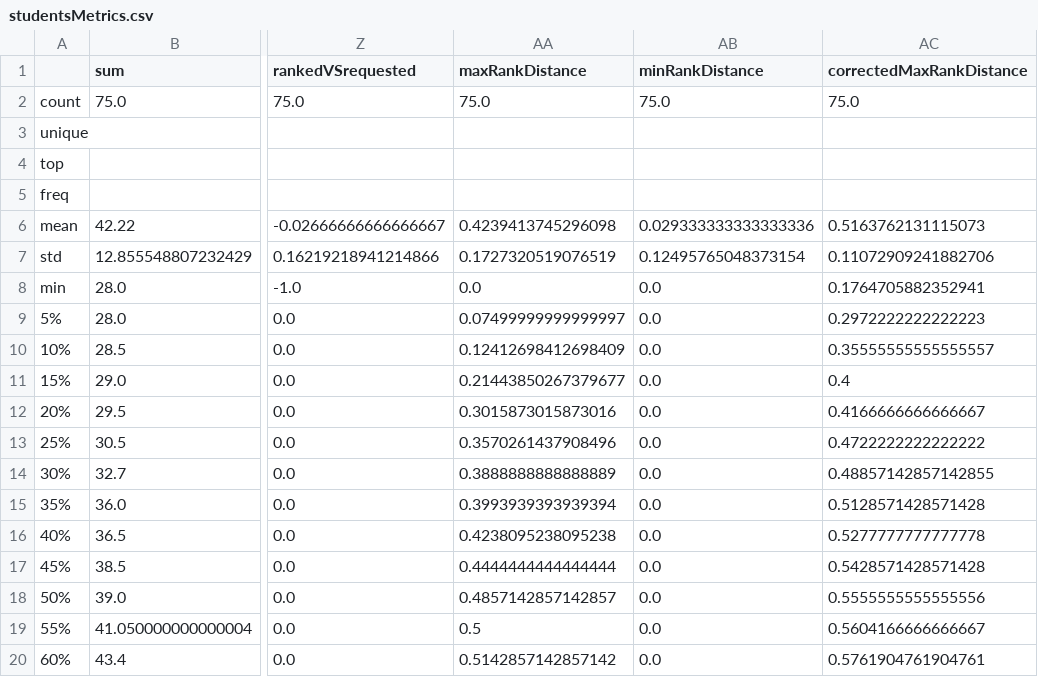
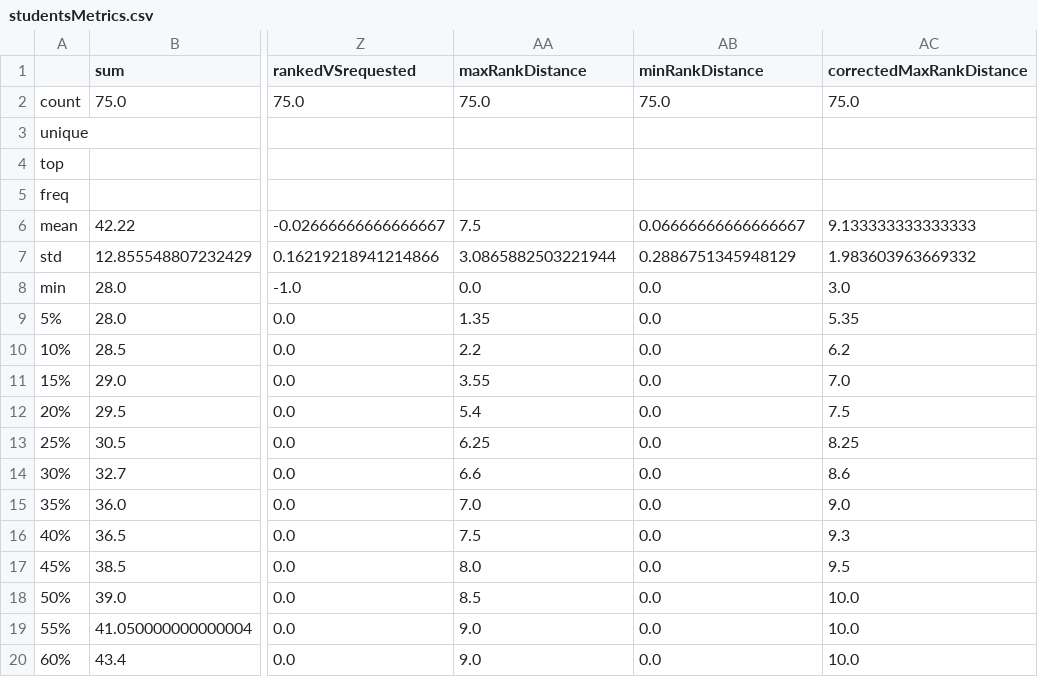
Before and after one commit to minhquan-Hoang95/unica-course-allocation, a CSV file: scripts/Metrics/out/studentsMetrics.csv, drawn as a sheet; only a part is shown, gaps mark what is left out; the diff covers the shown part only; the diff names each change by its address in the sheet, - before the commit and + after, or states it on an @@ line.

```diff
--- a/scripts/Metrics/out/studentsMetrics.csv
+++ b/scripts/Metrics/out/studentsMetrics.csv
-AA6 (maxRankDistance): 0.4239413745296098
+AA6 (maxRankDistance): 7.5
-AB6 (minRankDistance): 0.029333333333333336
+AB6 (minRankDistance): 0.06666666666666667
-AC6 (correctedMaxRankDistance): 0.5163762131115073
+AC6 (correctedMaxRankDistance): 9.133333333333333
-AA7 (maxRankDistance): 0.1727320519076519
+AA7 (maxRankDistance): 3.0865882503221944
-AB7 (minRankDistance): 0.12495765048373154
+AB7 (minRankDistance): 0.2886751345948129
-AC7 (correctedMaxRankDistance): 0.11072909241882706
+AC7 (correctedMaxRankDistance): 1.983603963669332
-AC8 (correctedMaxRankDistance): 0.1764705882352941
+AC8 (correctedMaxRankDistance): 3.0
-AA9 (maxRankDistance): 0.07499999999999997
+AA9 (maxRankDistance): 1.35
-AC9 (correctedMaxRankDistance): 0.2972222222222223
+AC9 (correctedMaxRankDistance): 5.35
-AA10 (maxRankDistance): 0.12412698412698409
+AA10 (maxRankDistance): 2.2
-AC10 (correctedMaxRankDistance): 0.35555555555555557
+AC10 (correctedMaxRankDistance): 6.2
-AA11 (maxRankDistance): 0.21443850267379677
+AA11 (maxRankDistance): 3.55
-AC11 (correctedMaxRankDistance): 0.4
+AC11 (correctedMaxRankDistance): 7.0
-AA12 (maxRankDistance): 0.3015873015873016
+AA12 (maxRankDistance): 5.4
-AC12 (correctedMaxRankDistance): 0.4166666666666667
+AC12 (correctedMaxRankDistance): 7.5
-AA13 (maxRankDistance): 0.3570261437908496
+AA13 (maxRankDistance): 6.25
-AC13 (correctedMaxRankDistance): 0.4722222222222222
+AC13 (correctedMaxRankDistance): 8.25
-AA14 (maxRankDistance): 0.3888888888888889
+AA14 (maxRankDistance): 6.6
-AC14 (correctedMaxRankDistance): 0.48857142857142855
+AC14 (correctedMaxRankDistance): 8.6
-AA15 (maxRankDistance): 0.3993939393939394
+AA15 (maxRankDistance): 7.0
-AC15 (correctedMaxRankDistance): 0.5128571428571428
+AC15 (correctedMaxRankDistance): 9.0
-AA16 (maxRankDistance): 0.4238095238095238
+AA16 (maxRankDistance): 7.5
-AC16 (correctedMaxRankDistance): 0.5277777777777778
+AC16 (correctedMaxRankDistance): 9.3
-AA17 (maxRankDistance): 0.4444444444444444
+AA17 (maxRankDistance): 8.0
-AC17 (correctedMaxRankDistance): 0.5428571428571428
+AC17 (correctedMaxRankDistance): 9.5
-AA18 (maxRankDistance): 0.4857142857142857
+AA18 (maxRankDistance): 8.5
-AC18 (correctedMaxRankDistance): 0.5555555555555556
+AC18 (correctedMaxRankDistance): 10.0
-AA19 (maxRankDistance): 0.5
+AA19 (maxRankDistance): 9.0
-AC19 (correctedMaxRankDistance): 0.5604166666666667
+AC19 (correctedMaxRankDistance): 10.0
-AA20 (maxRankDistance): 0.5142857142857142
+AA20 (maxRankDistance): 9.0
-AC20 (correctedMaxRankDistance): 0.5761904761904761
+AC20 (correctedMaxRankDistance): 10.0
```
Also changed, not shown: 31 edited cells elsewhere in this file, scripts/Metrics/out/studentsVectors.csv, 1 other file.
